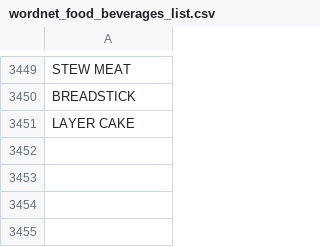
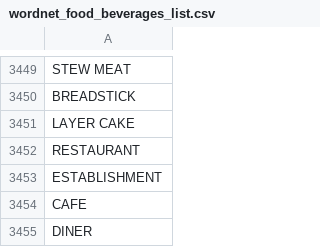
Before and after one commit to timjaya/neoway-brand-sentiment, a CSV file: analysis/wordnet_db/wordnet_food_beverages_list.csv, drawn as a sheet; only a part is shown, gaps mark what is left out.

Commit message:
Updated to include establishment names

```diff
--- a/analysis/wordnet_db/wordnet_food_beverages_list.csv
+++ b/analysis/wordnet_db/wordnet_food_beverages_list.csv
@@ -3451 +3451,5 @@ BREADSTICK
 LAYER CAKE
+RESTAURANT
+ESTABLISHMENT
+CAFE
+DINER
```
